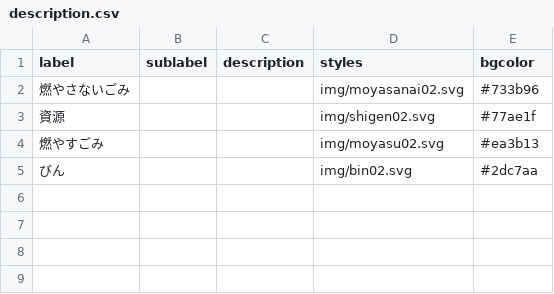
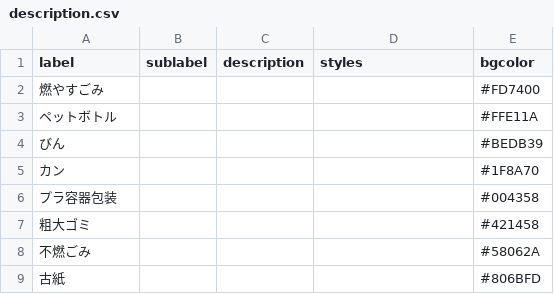
Before and after one commit to tokushima5374/ananshi, a CSV file: data/description.csv, drawn as a sheet.

Commit message:
Update description.csv

```diff
--- a/data/description.csv
+++ b/data/description.csv
@@ -1,5 +1,9 @@
 label,sublabel,description,styles,bgcolor
-燃やさないごみ,,,img/moyasanai02.svg,#733b96
-資源,,,img/shigen02.svg,#77ae1f
-燃やすごみ,,,img/moyasu02.svg,#ea3b13
-びん,,,img/bin02.svg,#2dc7aa
+燃やすごみ,,,,#FD7400
+ペットボトル,,,,#FFE11A
+びん,,,,#BEDB39
+カン,,,,#1F8A70
+プラ容器包装,,,,#004358
+粗大ゴミ,,,,#421458
+不燃ごみ,,,,#58062A
+古紙,,,,#806BFD
```
